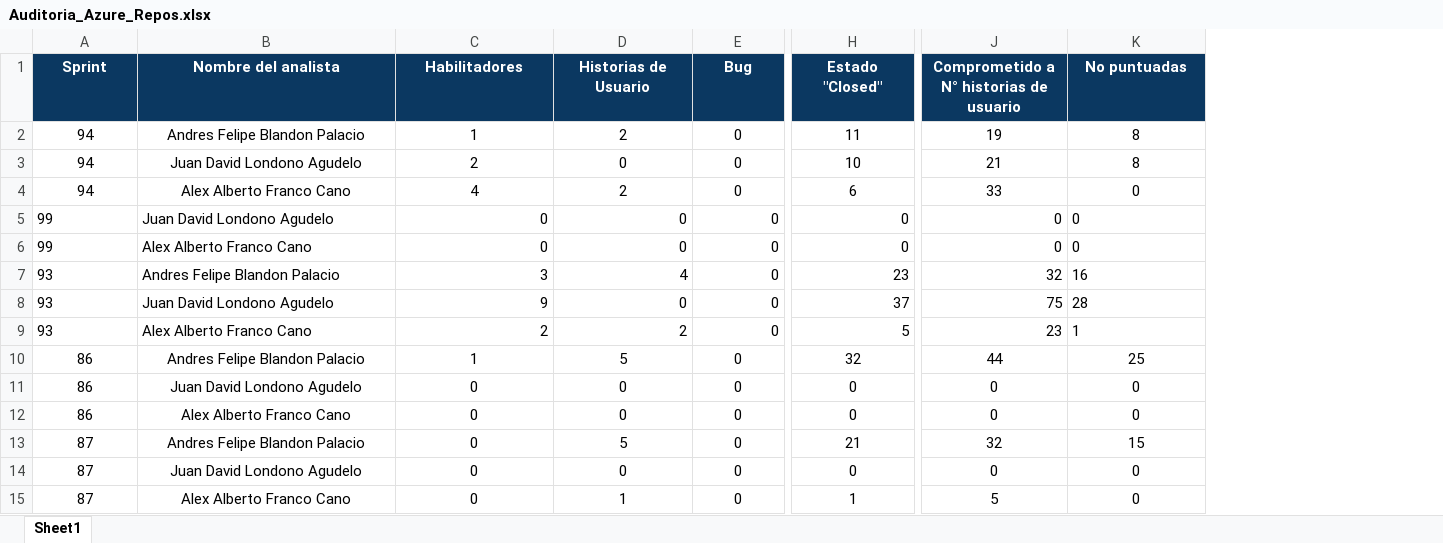
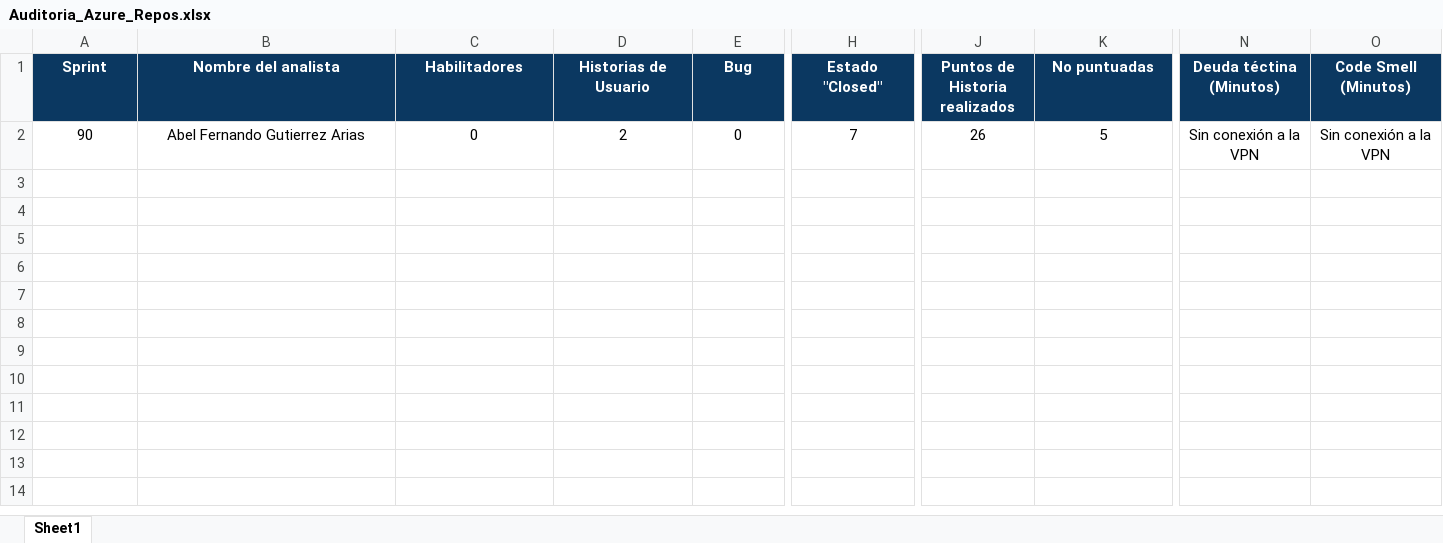
Before and after one commit to josefonseca99/CommitAudit, an Excel workbook: Auditoria_Azure_Repos.xlsx, sheet Sheet1, drawn as a sheet; only a part is shown, gaps mark what is left out; values as stored, in another font and other column widths than the file's, no borders; removed rows and columns are numbered as before the commit, all else as after; rows hold the shown columns only; the diff covers the shown part only; the diff names each change by its address in the sheet, - before the commit and + after, or states it on an @@ line.

```diff
--- a/Auditoria_Azure_Repos.xlsx (sheet Sheet1)
+++ b/Auditoria_Azure_Repos.xlsx (sheet Sheet1)
-column J, row 1: Comprometido a N° historias de usuario; row 6: 0
+column J (Puntos de Historia realizados), row 2: 26
+column N (Deuda téctina (Minutos)), row 2: Sin conexión a la VPN
+column O (Code Smell (Minutos)), row 2: Sin conexión a la VPN
-row 2: 94 | Andres Felipe Blandon Palacio | 1 | 2 | 0 | 11 | 19 | 8
-row 3: 94 | Juan David Londono Agudelo | 2 | 0 | 0 | 10 | 21 | 8
-row 4: 94 | Alex Alberto Franco Cano | 4 | 2 | 0 | 6 | 33 | 0
-row 5: 99 | Juan David Londono Agudelo | 0 | 0 | 0 | 0 | 0 | 0
-A2 (Sprint): 99
+A2 (Sprint): 90
-A2:B2 alignment: left
+A2:B2 alignment: center
-B2 (Nombre del analista): Alex Alberto Franco Cano
+B2 (Nombre del analista): Abel Fernando Gutierrez Arias
-C2:H2 alignment: right
+C2:H2 alignment: center
-D2 (Historias de Usuario): 0
+D2 (Historias de Usuario): 2
-H2 (Estado "Closed"): 0
+H2 (Estado "Closed"): 7
-K2 (No puntuadas): 0
+K2 (No puntuadas): 5
-K2 alignment: left
+K2 alignment: center
-row 7: 93 | Andres Felipe Blandon Palacio | 3 | 4 | 0 | 23 | 32 | 16
-row 8: 93 | Juan David Londono Agudelo | 9 | 0 | 0 | 37 | 75 | 28
-row 9: 93 | Alex Alberto Franco Cano | 2 | 2 | 0 | 5 | 23 | 1
-row 10: 86 | Andres Felipe Blandon Palacio | 1 | 5 | 0 | 32 | 44 | 25
-row 11: 86 | Juan David Londono Agudelo | 0 | 0 | 0 | 0 | 0 | 0
-row 12: 86 | Alex Alberto Franco Cano | 0 | 0 | 0 | 0 | 0 | 0
-row 13: 87 | Andres Felipe Blandon Palacio | 0 | 5 | 0 | 21 | 32 | 15
-row 14: 87 | Juan David Londono Agudelo | 0 | 0 | 0 | 0 | 0 | 0
-row 15: 87 | Alex Alberto Franco Cano | 0 | 1 | 0 | 1 | 5 | 0
```
Also changed, not shown: cell formats elsewhere in this sheet, analysts.xlsx, 11 other files.
